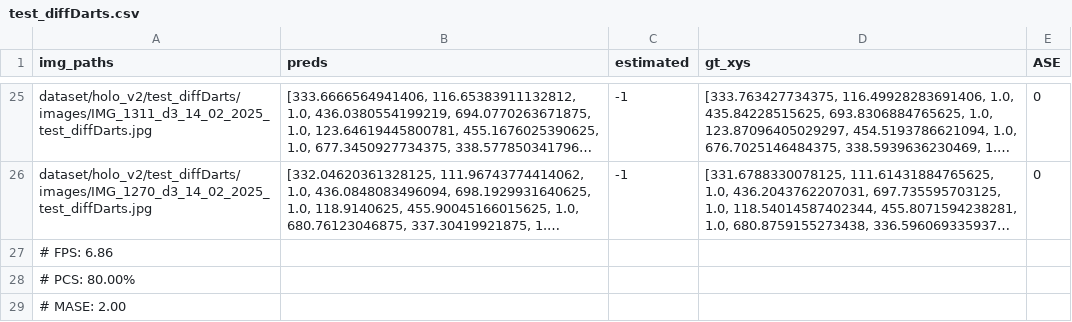
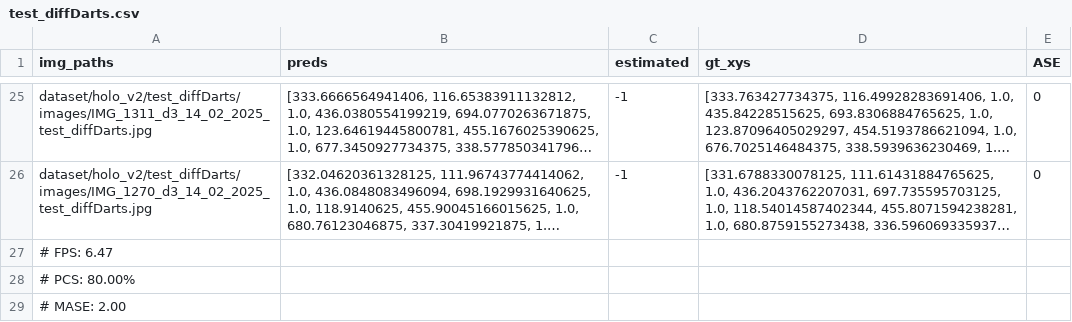
Before and after one commit to rg3rber/AnyDarts, a CSV file: first_run/mosaic_v22/test_diffDarts.csv, drawn as a sheet; only a part is shown, gaps mark what is left out; long unchanged cells end in …; the diff names each change by its address in the sheet, - before the commit and + after, or states it on an @@ line.

```diff
--- a/first_run/mosaic_v22/test_diffDarts.csv
+++ b/first_run/mosaic_v22/test_diffDarts.csv
-A27 (img_paths): # FPS: 6.86
+A27 (img_paths): # FPS: 6.47
```
Also changed, not shown: first_run/mosaic_v22/test_blueVsBlack3.csv, first_run/mosaic_v22/test_d2_renamed.csv, 12 other files.
